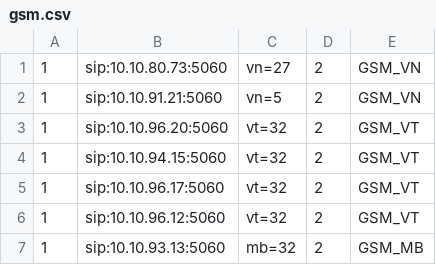
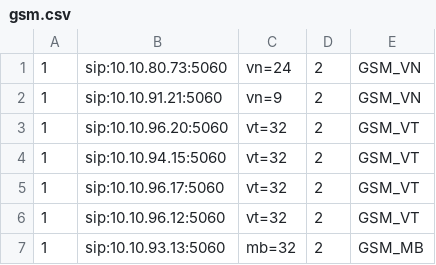
Before and after one commit to devops-itcs/CONFIG-CHANNEL-SIP-TC-9434, a CSV file: gsm.csv, drawn as a sheet.

Commit message:
Update gsm.csv

```diff
--- a/gsm.csv
+++ b/gsm.csv
@@ -1,3 +1,3 @@
-1,sip:10.10.80.73:5060,vn=27,2,GSM_VN
-1,sip:10.10.91.21:5060,vn=5,2,GSM_VN
+1,sip:10.10.80.73:5060,vn=24,2,GSM_VN
+1,sip:10.10.91.21:5060,vn=9,2,GSM_VN
 1,sip:10.10.96.20:5060,vt=32,2,GSM_VT
```
